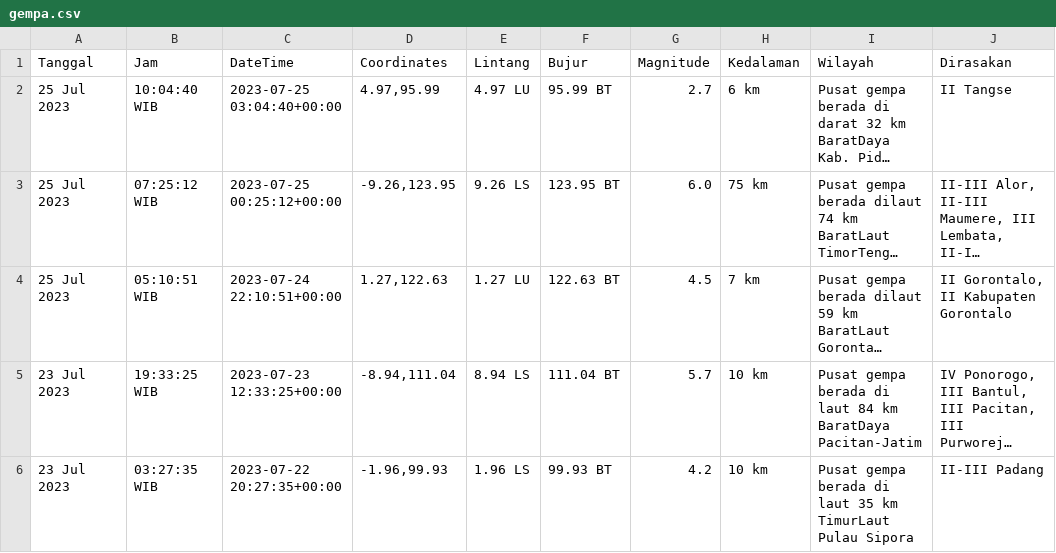
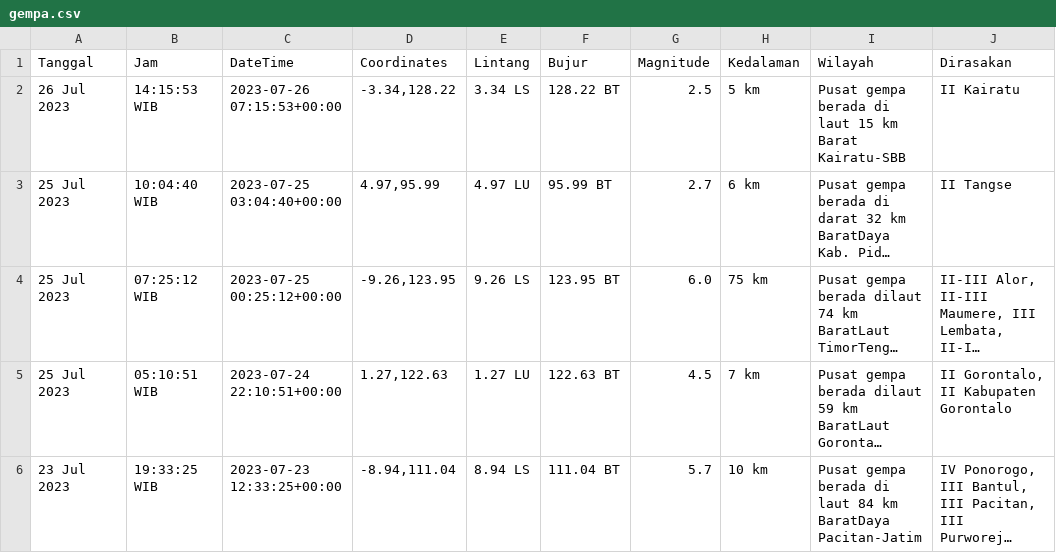
Before and after one commit to mzakiyuddin/dataset-gempa-indonesia, a CSV file: gempa.csv, drawn as a sheet; only a part is shown; the shorter side is filled out with more unchanged rows; long unchanged cells end in …; the diff names each change by its address in the sheet, - before the commit and + after, or states it on an @@ line.

Commit message:
Update Wed Jul 26 12:04:29 UTC 2023

```diff
--- a/gempa.csv
+++ b/gempa.csv
+row 2: 26 Jul 2023 | 14:15:53 WIB | 2023-07-26 07:15:53+00:00 | -3.34,128.22 | 3.34 LS | 128.22 BT | 2.5 | 5 km | Pusat gempa berada di laut 15 km Barat Kairatu-SBB | II Kairatu
```
